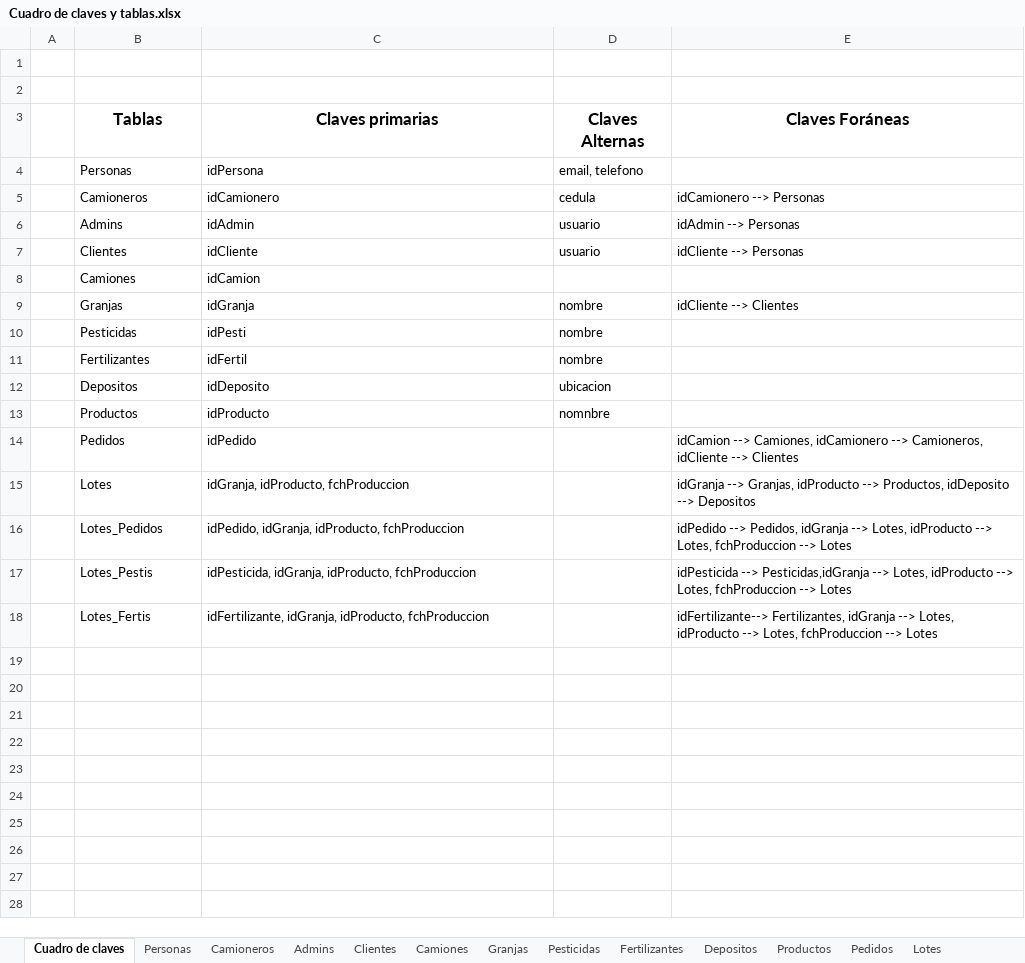
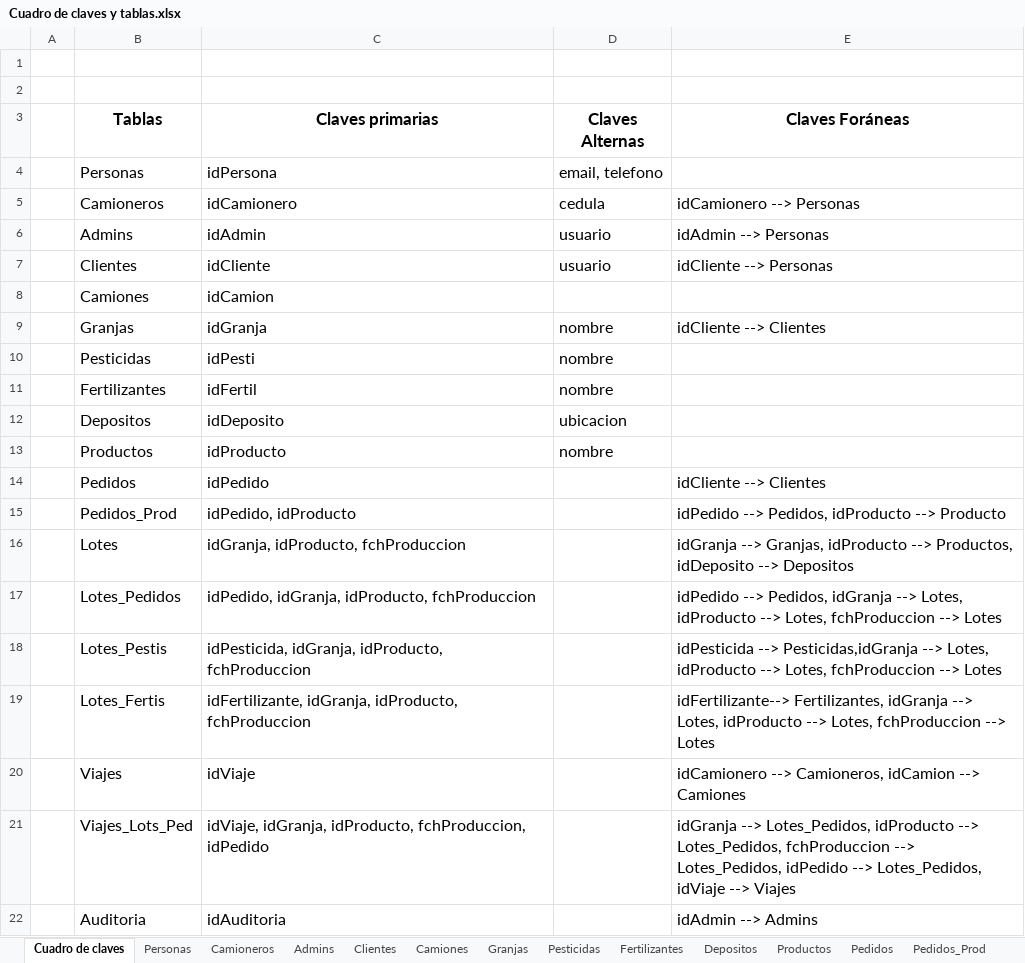
Before and after one commit to MatiasErra/ProyectoFinal, an Excel workbook: Documentacion/Cuadro de claves y tablas.xlsx, sheet Cuadro de claves, drawn as a sheet; values as stored, in another font and other column widths than the file's, no borders; addresses are those after the commit; the diff names each change by its address in the sheet, - before the commit and + after, or states it on an @@ line.

```diff
--- a/Documentacion/Cuadro de claves y tablas.xlsx (sheet Cuadro de claves)
+++ b/Documentacion/Cuadro de claves y tablas.xlsx (sheet Cuadro de claves)
+sheet tab: Pedidos_Prod
@@ B4:D4 text size: larger @@
@@ B5:E7 text size: larger @@
@@ B8:C8 text size: larger @@
@@ B9:E9 text size: larger @@
@@ B10:D13 text size: larger @@
-D13 (Claves Alternas): nomnbre
+D13 (Claves Alternas): nombre
@@ B14:C14 text size: larger @@
-E14 (Claves Foráneas): idCamion --> Camiones, idCamionero --> Camioneros, idCliente -->…
+E14 (Claves Foráneas): idCliente -->…
@@ E14 text size: larger @@
+row 15:  | Pedidos_Prod | idPedido, idProducto |  | idPedido --> Pedidos, idProducto --> Producto
@@ B16:C19 text size: larger @@
@@ E16:E19 text size: larger @@
+row 20:  | Viajes | idViaje |  | idCamionero --> Camioneros, idCamion --> Camiones
+row 21:  | Viajes_Lots_Ped | idViaje, idGranja, idProducto, fchProduccion, idPedido |  | idGranja --> Lotes_Pedidos, idProducto --> Lotes_Pedidos, fchProduccion --> Lotes_Pedidos, idPedido --> Lotes_Pedidos, idViaje --> Viajes
+row 22:  | Auditoria | idAuditoria |  | idAdmin --> Admins
```
Also changed, not shown: sheet Pedidos, sheet Lotes, sheet Lotes_Pedidos, sheet Productos, sheet Admins, other sheet tabs, 46 other files.
